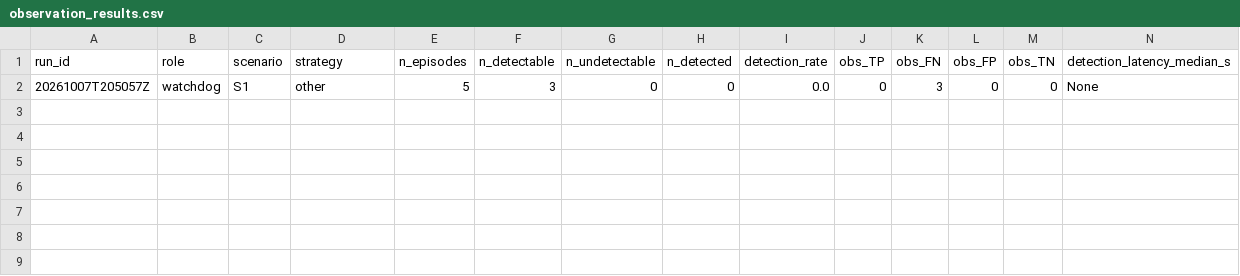
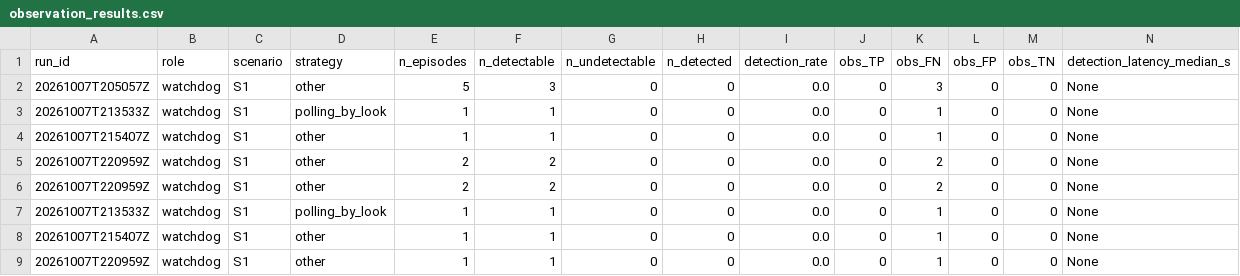
Before and after one commit to mohammadnsr1/WatchDog_V1, a CSV file: paper_results/batches/S1/raw/observation_results.csv, drawn as a sheet; only a part is shown; rows hold the shown columns only; the diff names each change by its address in the sheet, - before the commit and + after, or states it on an @@ line.

```diff
--- a/paper_results/batches/S1/raw/observation_results.csv
+++ b/paper_results/batches/S1/raw/observation_results.csv
+row 3: 20261007T213533Z | watchdog | S1 | polling_by_look | 1 | 1 | 0 | 0 | 0.0 | 0 | 1 | 0 | 0 | None
+row 4: 20261007T215407Z | watchdog | S1 | other | 1 | 1 | 0 | 0 | 0.0 | 0 | 1 | 0 | 0 | None
+row 5: 20261007T220959Z | watchdog | S1 | other | 2 | 2 | 0 | 0 | 0.0 | 0 | 2 | 0 | 0 | None
+row 6: 20261007T220959Z | watchdog | S1 | other | 2 | 2 | 0 | 0 | 0.0 | 0 | 2 | 0 | 0 | None
+row 7: 20261007T213533Z | watchdog | S1 | polling_by_look | 1 | 1 | 0 | 0 | 0.0 | 0 | 1 | 0 | 0 | None
+row 8: 20261007T215407Z | watchdog | S1 | other | 1 | 1 | 0 | 0 | 0.0 | 0 | 1 | 0 | 0 | None
+row 9: 20261007T220959Z | watchdog | S1 | other | 1 | 1 | 0 | 0 | 0.0 | 0 | 1 | 0 | 0 | None
```
Also changed, not shown: 9 other files.
